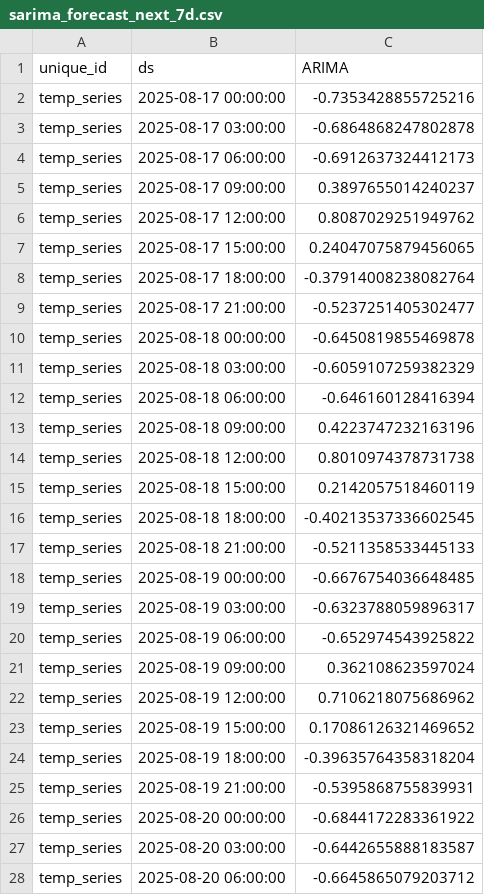
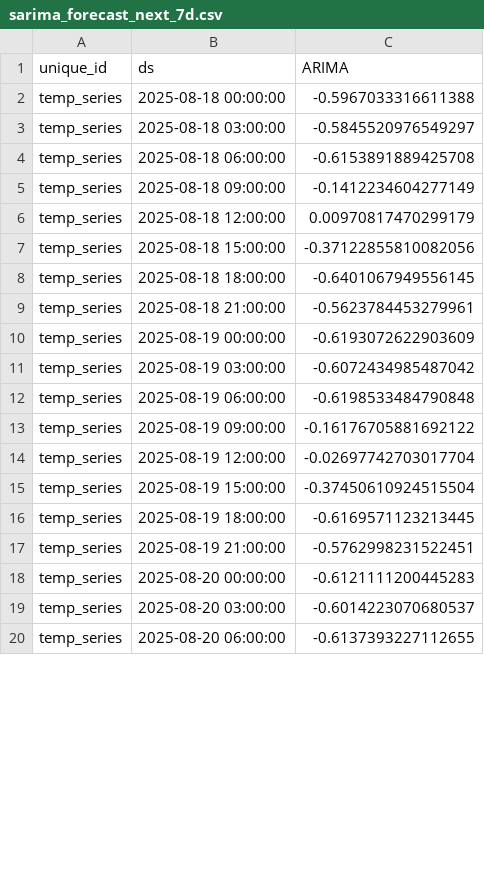
Before and after one commit to Myboo235/weather_forecast_app, a CSV file: model/sarima/sarima_forecast_next_7d.csv, drawn as a sheet; only a part is shown; the diff covers the shown part only.

```diff
--- a/model/sarima/sarima_forecast_next_7d.csv
+++ b/model/sarima/sarima_forecast_next_7d.csv
@@ -1,28 +1,20 @@
 unique_id,ds,ARIMA
-temp_series,2025-08-17 00:00:00,-0.7353428855725216
-temp_series,2025-08-17 03:00:00,-0.6864868247802878
-temp_series,2025-08-17 06:00:00,-0.6912637324412173
-temp_series,2025-08-17 09:00:00,0.3897655014240237
-temp_series,2025-08-17 12:00:00,0.8087029251949762
-temp_series,2025-08-17 15:00:00,0.24047075879456065
-temp_series,2025-08-17 18:00:00,-0.37914008238082764
-temp_series,2025-08-17 21:00:00,-0.5237251405302477
-temp_series,2025-08-18 00:00:00,-0.6450819855469878
-temp_series,2025-08-18 03:00:00,-0.6059107259382329
-temp_series,2025-08-18 06:00:00,-0.646160128416394
-temp_series,2025-08-18 09:00:00,0.4223747232163196
-temp_series,2025-08-18 12:00:00,0.8010974378731738
-temp_series,2025-08-18 15:00:00,0.2142057518460119
-temp_series,2025-08-18 18:00:00,-0.40213537336602545
-temp_series,2025-08-18 21:00:00,-0.5211358533445133
-temp_series,2025-08-19 00:00:00,-0.6676754036648485
-temp_series,2025-08-19 03:00:00,-0.6323788059896317
-temp_series,2025-08-19 06:00:00,-0.652974543925822
-temp_series,2025-08-19 09:00:00,0.362108623597024
-temp_series,2025-08-19 12:00:00,0.7106218075686962
-temp_series,2025-08-19 15:00:00,0.17086126321469652
-temp_series,2025-08-19 18:00:00,-0.39635764358318204
-temp_series,2025-08-19 21:00:00,-0.5395868755839931
-temp_series,2025-08-20 00:00:00,-0.6844172283361922
-temp_series,2025-08-20 03:00:00,-0.6442655888183587
-temp_series,2025-08-20 06:00:00,-0.6645865079203712
+temp_series,2025-08-18 00:00:00,-0.5967033316611388
+temp_series,2025-08-18 03:00:00,-0.5845520976549297
+temp_series,2025-08-18 06:00:00,-0.6153891889425708
+temp_series,2025-08-18 09:00:00,-0.1412234604277149
+temp_series,2025-08-18 12:00:00,0.00970817470299179
+temp_series,2025-08-18 15:00:00,-0.37122855810082056
+temp_series,2025-08-18 18:00:00,-0.6401067949556145
+temp_series,2025-08-18 21:00:00,-0.5623784453279961
+temp_series,2025-08-19 00:00:00,-0.6193072622903609
+temp_series,2025-08-19 03:00:00,-0.6072434985487042
+temp_series,2025-08-19 06:00:00,-0.6198533484790848
+temp_series,2025-08-19 09:00:00,-0.16176705881692122
+temp_series,2025-08-19 12:00:00,-0.02697742703017704
+temp_series,2025-08-19 15:00:00,-0.37450610924515504
+temp_series,2025-08-19 18:00:00,-0.6169571123213445
+temp_series,2025-08-19 21:00:00,-0.5762998231522451
+temp_series,2025-08-20 00:00:00,-0.6121111200445283
+temp_series,2025-08-20 03:00:00,-0.6014223070680537
+temp_series,2025-08-20 06:00:00,-0.6137393227112655
```
Also changed, not shown: 8 added rows and 29 edited cells elsewhere in this file, model/sarima/sarima_forecast.csv, model/sarima/sarima_forecast_next_7d_reversed.csv, 1 other file.
